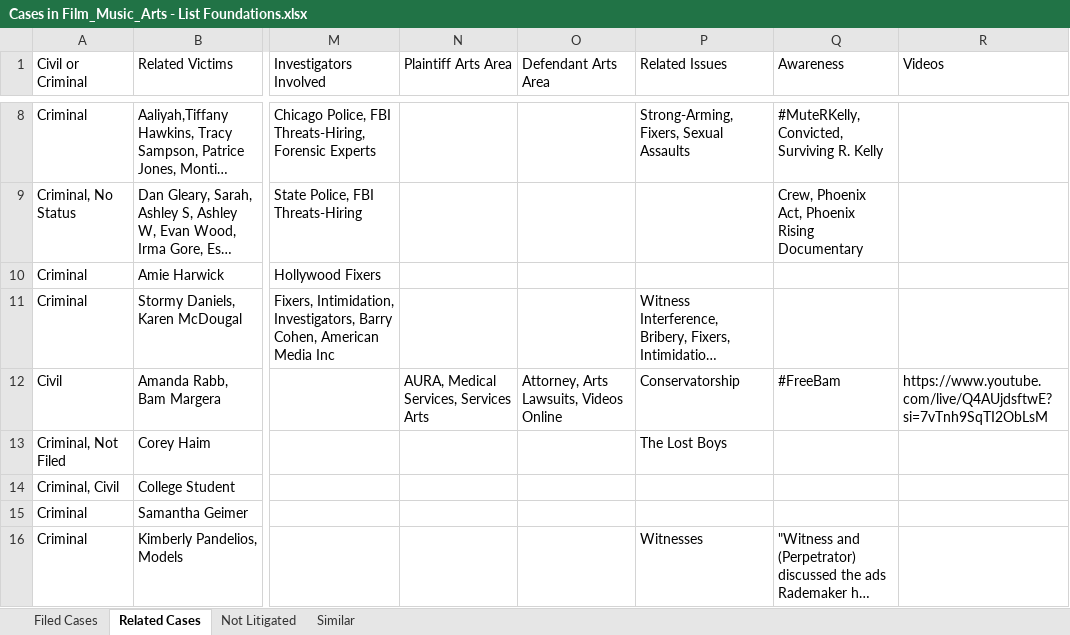
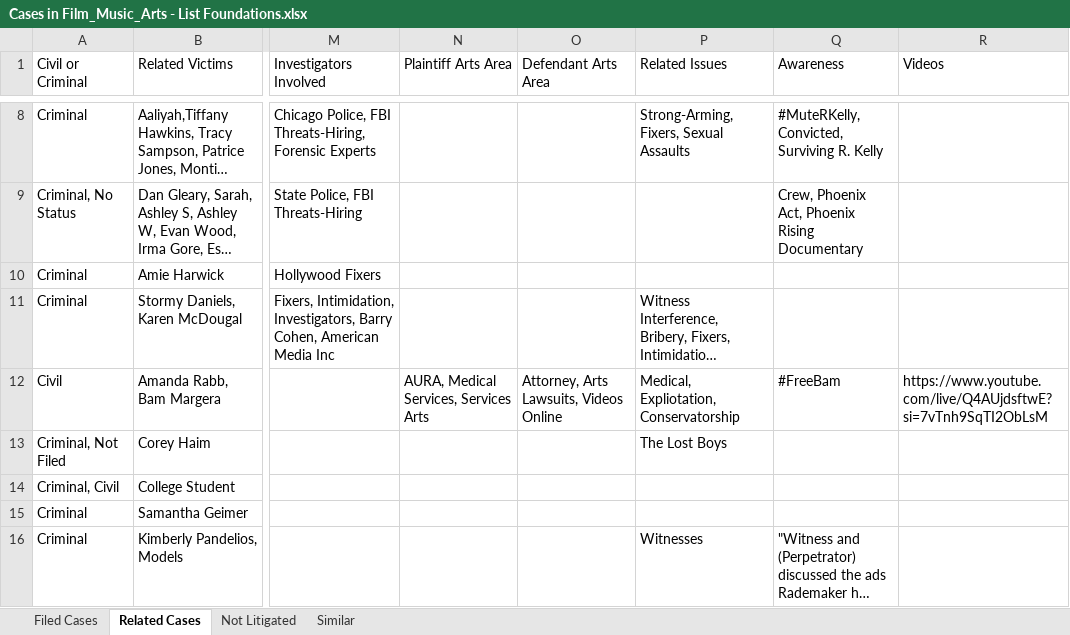
Before and after one commit to RescueSocial/Victims_Cases_Film-Music-Arts, an Excel workbook: Cases in Film_Music_Arts - List Foundations.xlsx, sheet Related Cases, drawn as a sheet; only a part is shown, gaps mark what is left out; long unchanged cells end in …; values as stored, in another font and other column widths than the file's, no borders; the diff names each change by its address in the sheet, - before the commit and + after, or states it on an @@ line.

Commit message:
Foundation Filed Cases, Related Cases, Not Litigated

```diff
--- a/Cases in Film_Music_Arts - List Foundations.xlsx (sheet Related Cases)
+++ b/Cases in Film_Music_Arts - List Foundations.xlsx (sheet Related Cases)
-P12 (Related Issues): Conservatorship
+P12 (Related Issues): Medical, Expliotation, Conservatorship
```
